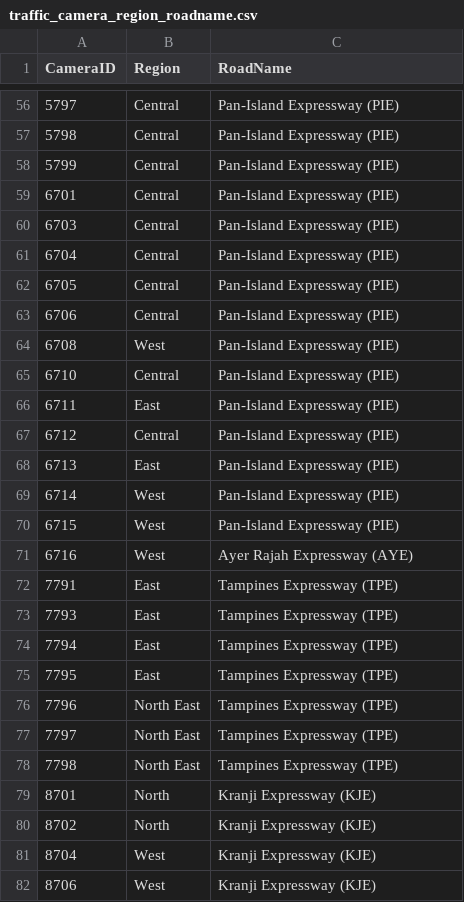
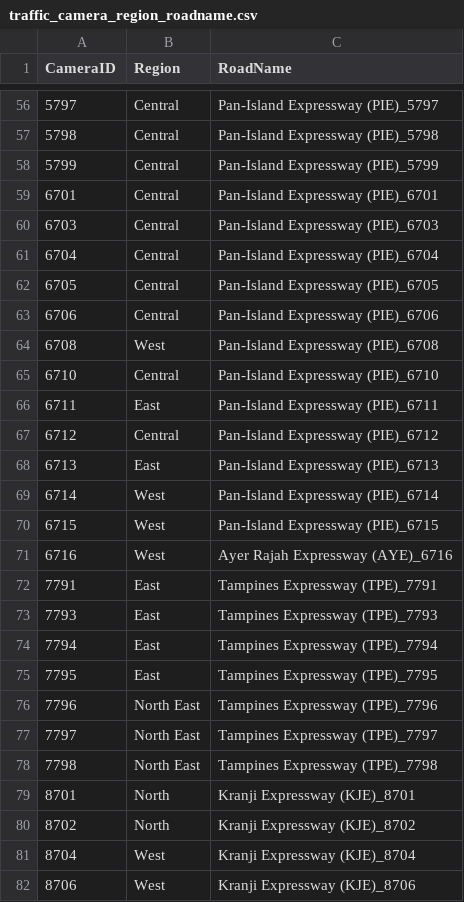
Before and after one commit to ReverseCache/dsa3101-2210-09-lta, a CSV file: jin test/traffic_camera_region_roadname.csv, drawn as a sheet; only a part is shown, gaps mark what is left out; the diff covers the shown part only.

```diff
--- a/jin test/traffic_camera_region_roadname.csv
+++ b/jin test/traffic_camera_region_roadname.csv
@@ -56,27 +56,27 @@ CameraID,Region,RoadName
-5797,Central,Pan-Island Expressway (PIE)
-5798,Central,Pan-Island Expressway (PIE)
-5799,Central,Pan-Island Expressway (PIE)
-6701,Central,Pan-Island Expressway (PIE)
-6703,Central,Pan-Island Expressway (PIE)
-6704,Central,Pan-Island Expressway (PIE)
-6705,Central,Pan-Island Expressway (PIE)
-6706,Central,Pan-Island Expressway (PIE)
-6708,West,Pan-Island Expressway (PIE)
-6710,Central,Pan-Island Expressway (PIE)
-6711,East,Pan-Island Expressway (PIE)
-6712,Central,Pan-Island Expressway (PIE)
-6713,East,Pan-Island Expressway (PIE)
-6714,West,Pan-Island Expressway (PIE)
-6715,West,Pan-Island Expressway (PIE)
-6716,West,Ayer Rajah Expressway (AYE)
-7791,East,Tampines Expressway (TPE)
-7793,East,Tampines Expressway (TPE)
-7794,East,Tampines Expressway (TPE)
-7795,East,Tampines Expressway (TPE)
-7796,North East,Tampines Expressway (TPE)
-7797,North East,Tampines Expressway (TPE)
-7798,North East,Tampines Expressway (TPE)
-8701,North,Kranji Expressway (KJE)
-8702,North,Kranji Expressway (KJE)
-8704,West,Kranji Expressway (KJE)
-8706,West,Kranji Expressway (KJE)
+5797,Central,Pan-Island Expressway (PIE)_5797
+5798,Central,Pan-Island Expressway (PIE)_5798
+5799,Central,Pan-Island Expressway (PIE)_5799
+6701,Central,Pan-Island Expressway (PIE)_6701
+6703,Central,Pan-Island Expressway (PIE)_6703
+6704,Central,Pan-Island Expressway (PIE)_6704
+6705,Central,Pan-Island Expressway (PIE)_6705
+6706,Central,Pan-Island Expressway (PIE)_6706
+6708,West,Pan-Island Expressway (PIE)_6708
+6710,Central,Pan-Island Expressway (PIE)_6710
+6711,East,Pan-Island Expressway (PIE)_6711
+6712,Central,Pan-Island Expressway (PIE)_6712
+6713,East,Pan-Island Expressway (PIE)_6713
+6714,West,Pan-Island Expressway (PIE)_6714
+6715,West,Pan-Island Expressway (PIE)_6715
+6716,West,Ayer Rajah Expressway (AYE)_6716
+7791,East,Tampines Expressway (TPE)_7791
+7793,East,Tampines Expressway (TPE)_7793
+7794,East,Tampines Expressway (TPE)_7794
+7795,East,Tampines Expressway (TPE)_7795
+7796,North East,Tampines Expressway (TPE)_7796
+7797,North East,Tampines Expressway (TPE)_7797
+7798,North East,Tampines Expressway (TPE)_7798
+8701,North,Kranji Expressway (KJE)_8701
+8702,North,Kranji Expressway (KJE)_8702
+8704,West,Kranji Expressway (KJE)_8704
+8706,West,Kranji Expressway (KJE)_8706
```
Also changed, not shown: 60 edited cells elsewhere in this file, jin test/main_df.csv, 2 other files.
